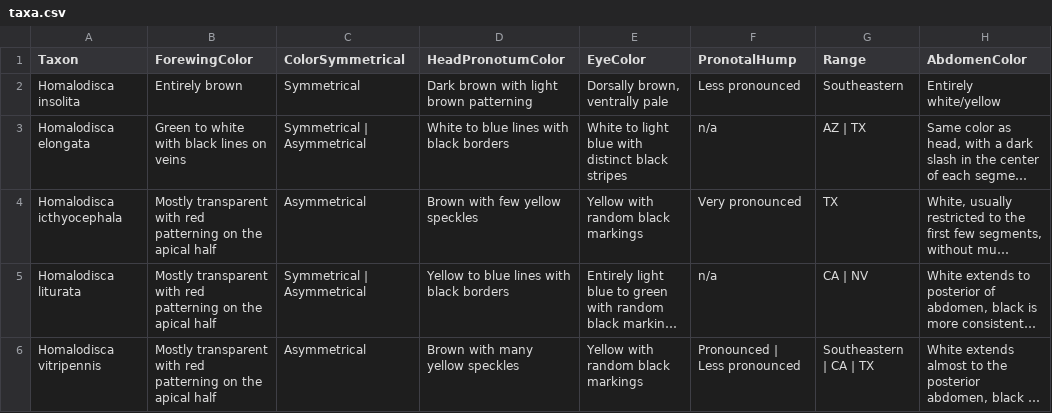
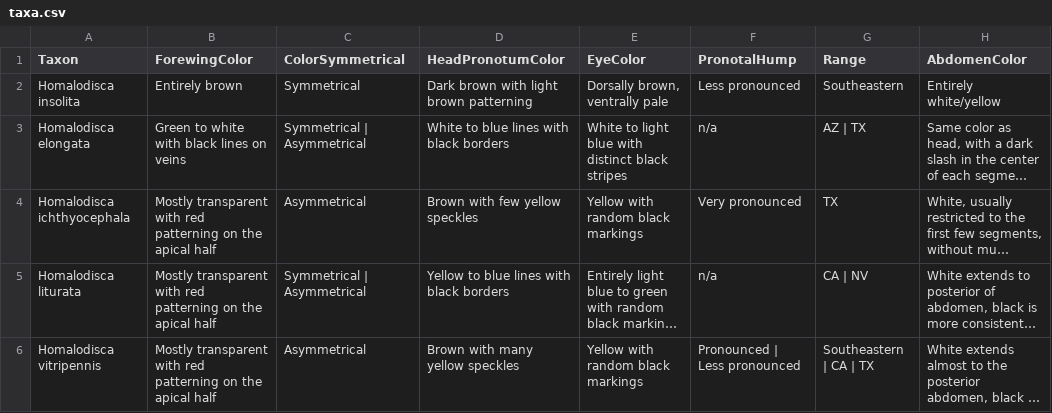
Before and after one commit to zdankowicz/homalodisca, a CSV file: identikit/kb/homalodisca/taxa.csv, drawn as a sheet; long unchanged cells end in …; the diff names each change by its address in the sheet, - before the commit and + after, or states it on an @@ line.

Commit message:
Update taxa.csv

```diff
--- a/identikit/kb/homalodisca/taxa.csv
+++ b/identikit/kb/homalodisca/taxa.csv
-A4 (Taxon): Homalodisca icthyocephala
+A4 (Taxon): Homalodisca ichthyocephala
```
